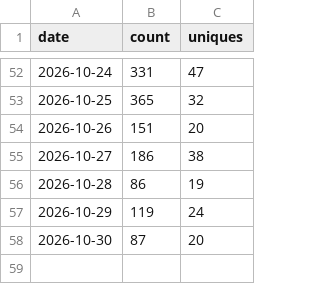
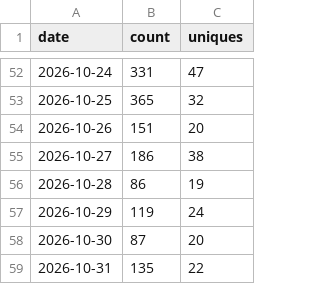
Before and after one commit to AZURE2DEV/AZURE2, a CSV file: traffic/clones.csv, drawn as a sheet; only a part is shown, gaps mark what is left out; the diff names each change by its address in the sheet, - before the commit and + after, or states it on an @@ line.

```diff
--- a/traffic/clones.csv
+++ b/traffic/clones.csv
+row 59: 2026-10-31 | 135 | 22
```
Also changed, not shown: traffic/downloads.csv, traffic/popular_paths.csv, 3 other files.
